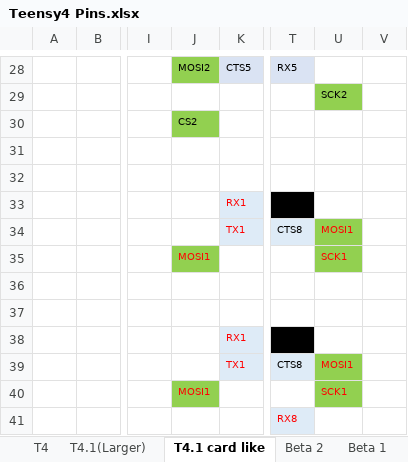
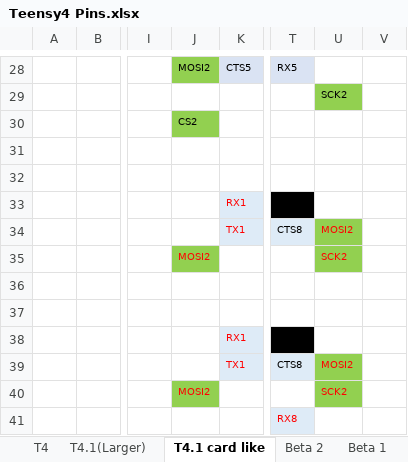
Before and after one commit to KurtE/TeensyDocuments, an Excel workbook: Teensy4 Pins.xlsx, sheet T4.1 card like, drawn as a sheet; only a part is shown, gaps mark what is left out; values as stored, in another font and other column widths than the file's, no borders; charts and pictures not drawn; the diff names each change by its address in the sheet, - before the commit and + after, or states it on an @@ line.

Commit message:
Update Teensy4 Pins.xlsx

```diff
--- a/Teensy4 Pins.xlsx (sheet T4.1 card like)
+++ b/Teensy4 Pins.xlsx (sheet T4.1 card like)
-U34: MOSI1
+U34: MOSI2
-J35: MOSI1
+J35: MOSI2
-U35: SCK1
+U35: SCK2
-U39: MOSI1
+U39: MOSI2
-J40: MOSI1
+J40: MOSI2
-U40: SCK1
+U40: SCK2
```
